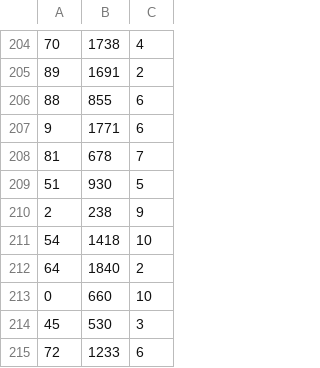
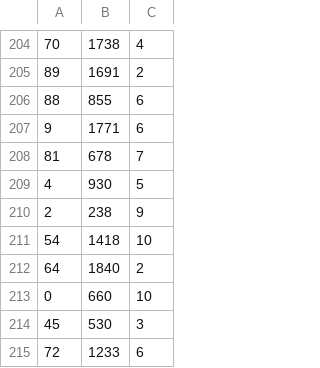
Before and after one commit to MikeandIkes123/Temoo, a CSV file: db/generated/Cart.csv, drawn as a sheet; only a part is shown, gaps mark what is left out.

Commit message:
Removed duplicate key

```diff
--- a/db/generated/Cart.csv
+++ b/db/generated/Cart.csv
@@ -208,3 +208,3 @@
 81, 678, 7
-51, 930, 5
+4, 930, 5
 2, 238, 9
```
